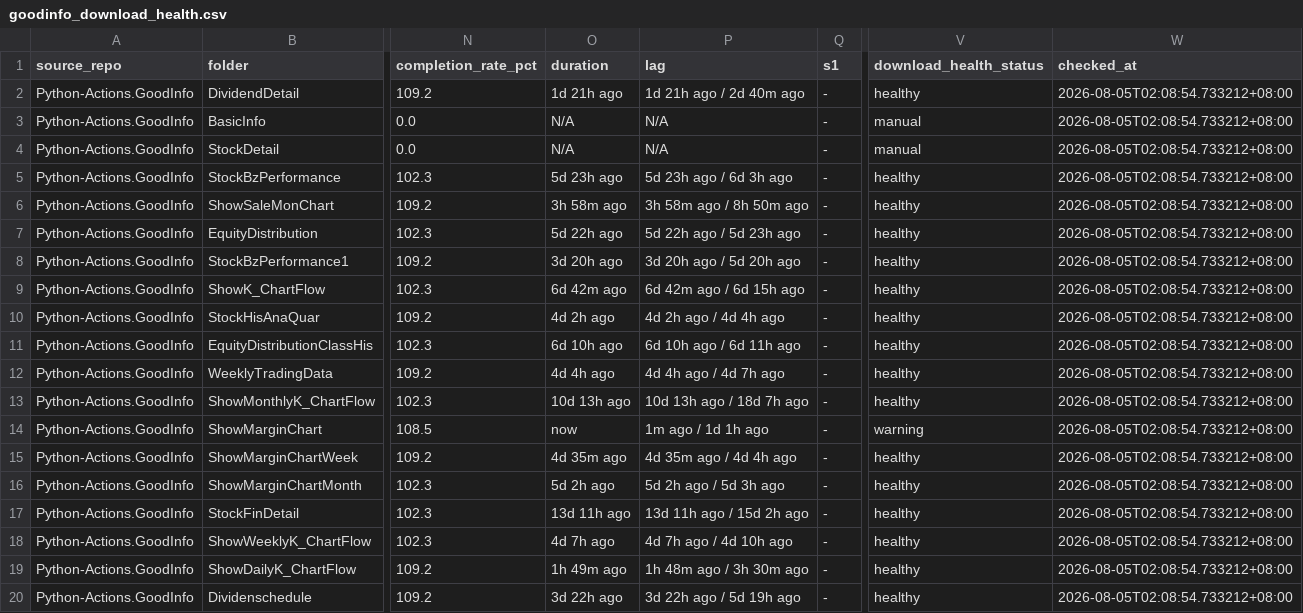
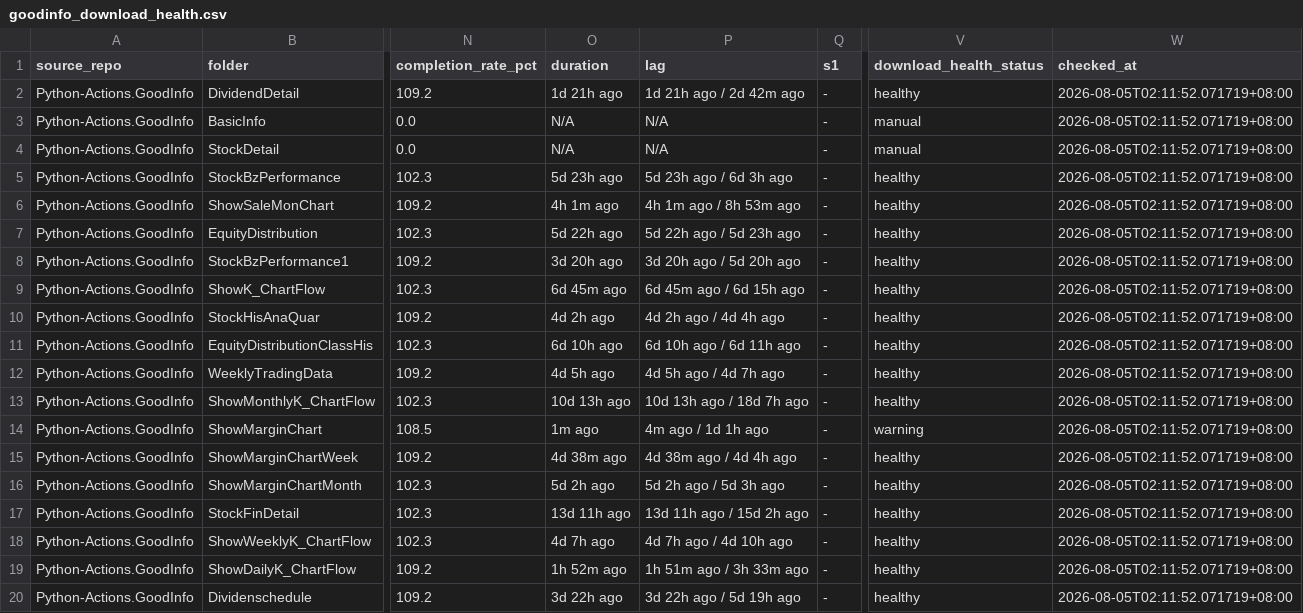
Before and after one commit to wenchiehlee-investment/Python-Actions.GoodInfo, a CSV file: data/upstream/goodinfo_download_health.csv, drawn as a sheet; only a part is shown, gaps mark what is left out; the diff names each change by its address in the sheet, - before the commit and + after, or states it on an @@ line.

Commit message:
🔄 synced file(s) with wenchiehlee-investment/Python-Actions.GoodInfo

```diff
--- a/data/upstream/goodinfo_download_health.csv
+++ b/data/upstream/goodinfo_download_health.csv
-P2 (lag): 1d 21h ago / 2d 40m ago
+P2 (lag): 1d 21h ago / 2d 42m ago
-W2:W20 (checked_at): 2026-08-05T02:08:54.733212+08:00
+W2:W20 (checked_at): 2026-08-05T02:11:52.071719+08:00
-O6 (duration): 3h 58m ago
+O6 (duration): 4h 1m ago
-P6 (lag): 3h 58m ago / 8h 50m ago
+P6 (lag): 4h 1m ago / 8h 53m ago
-O9 (duration): 6d 42m ago
+O9 (duration): 6d 45m ago
-P9 (lag): 6d 42m ago / 6d 15h ago
+P9 (lag): 6d 45m ago / 6d 15h ago
-O12 (duration): 4d 4h ago
+O12 (duration): 4d 5h ago
-P12 (lag): 4d 4h ago / 4d 7h ago
+P12 (lag): 4d 5h ago / 4d 7h ago
-O14 (duration): now
+O14 (duration): 1m ago
-P14 (lag): 1m ago / 1d 1h ago
+P14 (lag): 4m ago / 1d 1h ago
-O15 (duration): 4d 35m ago
+O15 (duration): 4d 38m ago
-P15 (lag): 4d 35m ago / 4d 4h ago
+P15 (lag): 4d 38m ago / 4d 4h ago
-O19 (duration): 1h 49m ago
+O19 (duration): 1h 52m ago
-P19 (lag): 1h 48m ago / 3h 30m ago
+P19 (lag): 1h 51m ago / 3h 33m ago
```
